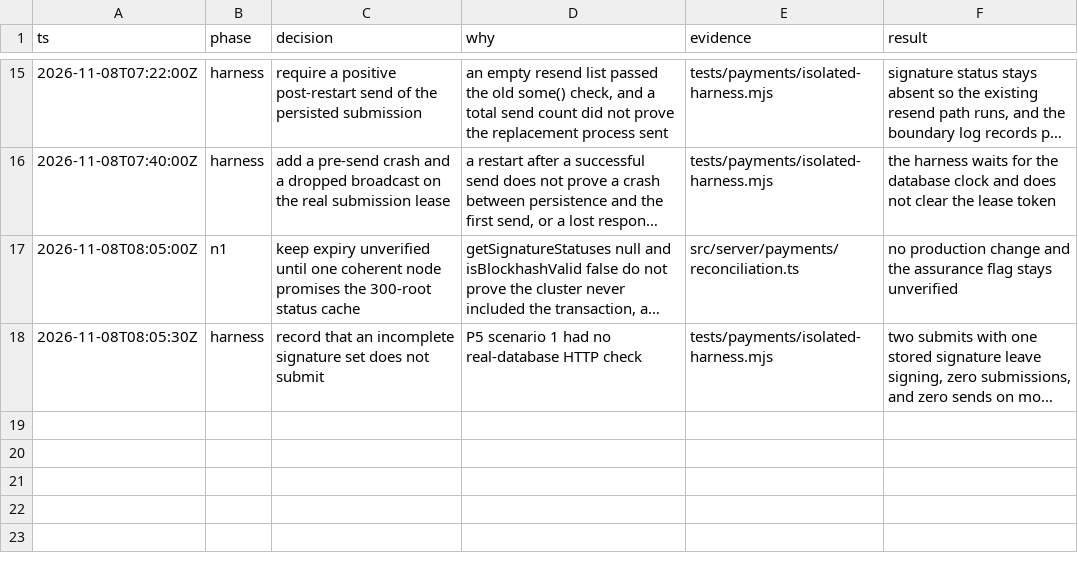
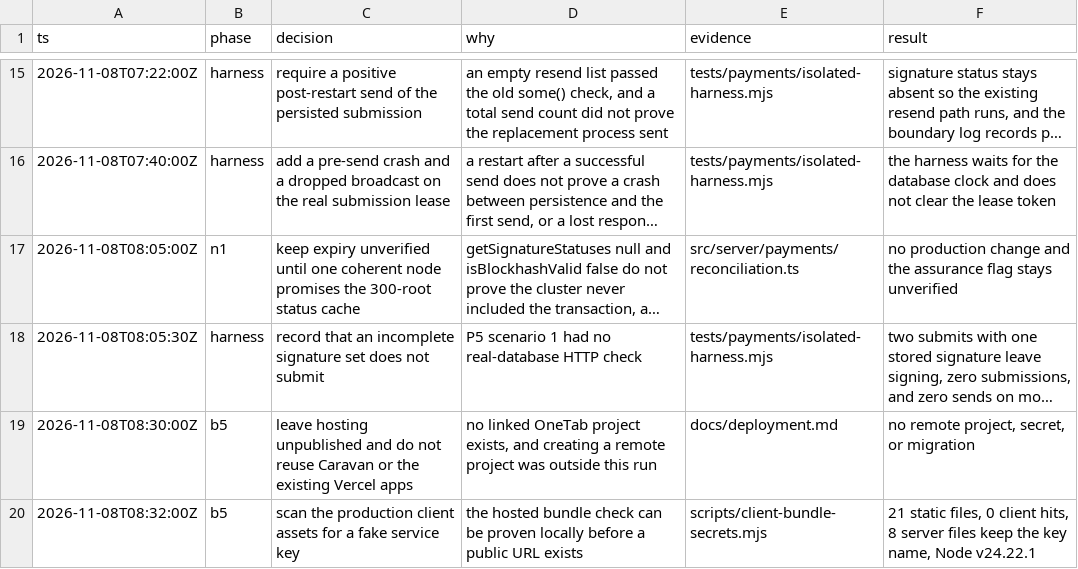
Before and after one commit to nefalos-tech/OneTab, a TSV file: artifacts/onetab-lead/decisions.tsv, drawn as a sheet; only a part is shown, gaps mark what is left out; long unchanged cells end in …; the diff names each change by its address in the sheet, - before the commit and + after, or states it on an @@ line.

```diff
--- a/artifacts/onetab-lead/decisions.tsv
+++ b/artifacts/onetab-lead/decisions.tsv
+row 19: 2026-11-08T08:30:00Z | b5 | leave hosting unpublished and do not reuse Caravan or the existing Vercel apps | no linked OneTab project exists, and creating a remote project was outside this run | docs/deployment.md | no remote project, secret, or migration
+row 20: 2026-11-08T08:32:00Z | b5 | scan the production client assets for a fake service key | the hosted bundle check can be proven locally before a public URL exists | scripts/client-bundle-secrets.mjs | 21 static files, 0 client hits, 8 server files keep the key name, Node v24.22.1
```
Also changed, not shown: 4 other files.
